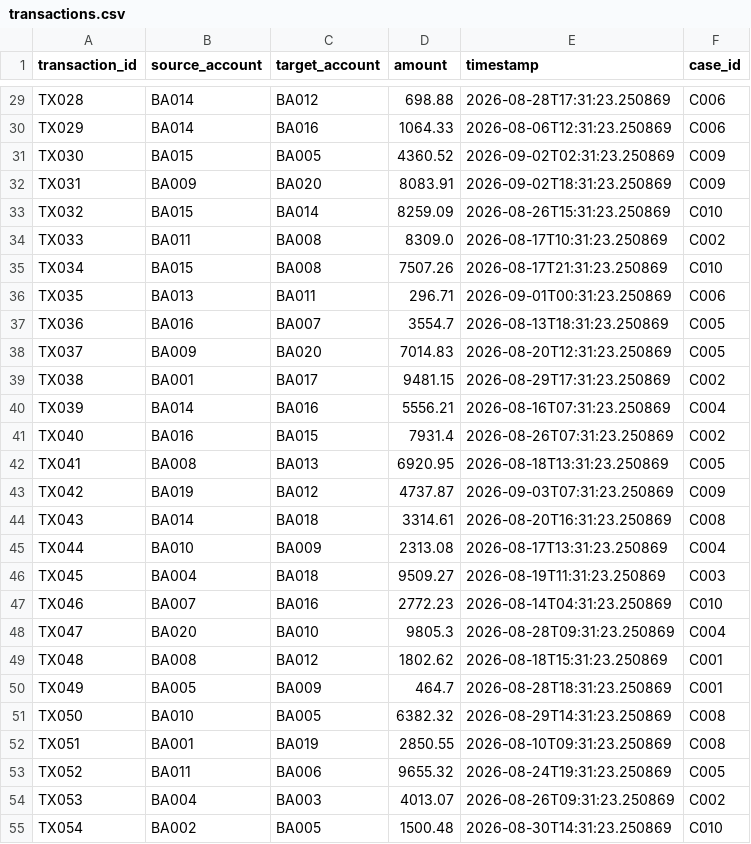
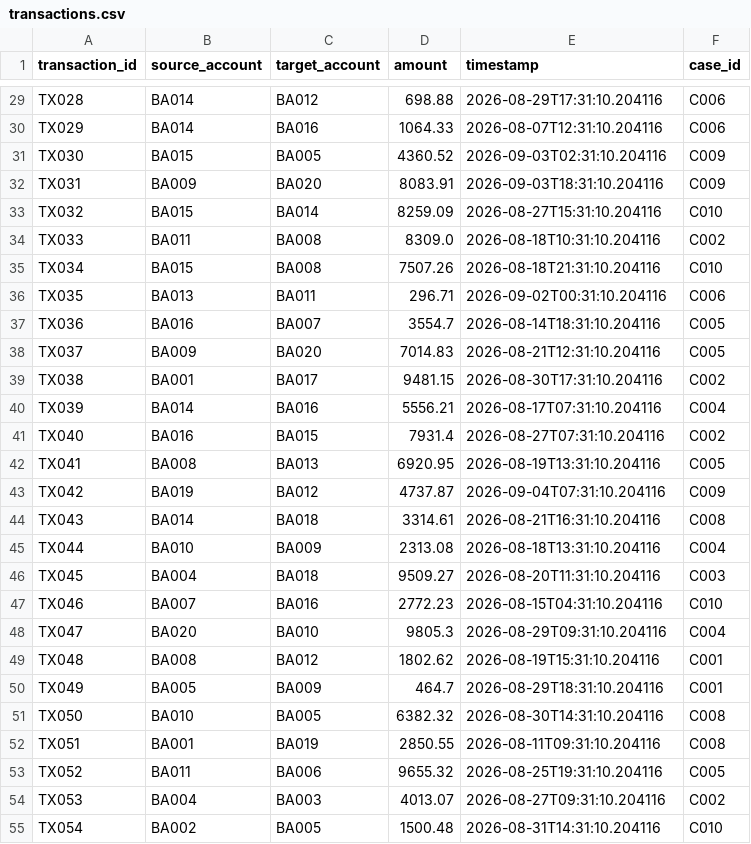
Before and after one commit to sramanpati48-hue/SIH_CRIMINAL, a CSV file: data/synthetic/transactions.csv, drawn as a sheet; only a part is shown, gaps mark what is left out; the diff covers the shown part only; the diff names each change by its address in the sheet, - before the commit and + after, or states it on an @@ line.

```diff
--- a/data/synthetic/transactions.csv
+++ b/data/synthetic/transactions.csv
-E29 (timestamp): 2026-08-28T17:31:23.250869
+E29 (timestamp): 2026-08-29T17:31:10.204116
-E30 (timestamp): 2026-08-06T12:31:23.250869
+E30 (timestamp): 2026-08-07T12:31:10.204116
-E31 (timestamp): 2026-09-02T02:31:23.250869
+E31 (timestamp): 2026-09-03T02:31:10.204116
-E32 (timestamp): 2026-09-02T18:31:23.250869
+E32 (timestamp): 2026-09-03T18:31:10.204116
-E33 (timestamp): 2026-08-26T15:31:23.250869
+E33 (timestamp): 2026-08-27T15:31:10.204116
-E34 (timestamp): 2026-08-17T10:31:23.250869
+E34 (timestamp): 2026-08-18T10:31:10.204116
-E35 (timestamp): 2026-08-17T21:31:23.250869
+E35 (timestamp): 2026-08-18T21:31:10.204116
-E36 (timestamp): 2026-09-01T00:31:23.250869
+E36 (timestamp): 2026-09-02T00:31:10.204116
-E37 (timestamp): 2026-08-13T18:31:23.250869
+E37 (timestamp): 2026-08-14T18:31:10.204116
-E38 (timestamp): 2026-08-20T12:31:23.250869
+E38 (timestamp): 2026-08-21T12:31:10.204116
-E39 (timestamp): 2026-08-29T17:31:23.250869
+E39 (timestamp): 2026-08-30T17:31:10.204116
-E40 (timestamp): 2026-08-16T07:31:23.250869
+E40 (timestamp): 2026-08-17T07:31:10.204116
-E41 (timestamp): 2026-08-26T07:31:23.250869
+E41 (timestamp): 2026-08-27T07:31:10.204116
-E42 (timestamp): 2026-08-18T13:31:23.250869
+E42 (timestamp): 2026-08-19T13:31:10.204116
-E43 (timestamp): 2026-09-03T07:31:23.250869
+E43 (timestamp): 2026-09-04T07:31:10.204116
-E44 (timestamp): 2026-08-20T16:31:23.250869
+E44 (timestamp): 2026-08-21T16:31:10.204116
-E45 (timestamp): 2026-08-17T13:31:23.250869
+E45 (timestamp): 2026-08-18T13:31:10.204116
-E46 (timestamp): 2026-08-19T11:31:23.250869
+E46 (timestamp): 2026-08-20T11:31:10.204116
-E47 (timestamp): 2026-08-14T04:31:23.250869
+E47 (timestamp): 2026-08-15T04:31:10.204116
-E48 (timestamp): 2026-08-28T09:31:23.250869
+E48 (timestamp): 2026-08-29T09:31:10.204116
-E49 (timestamp): 2026-08-18T15:31:23.250869
+E49 (timestamp): 2026-08-19T15:31:10.204116
-E50 (timestamp): 2026-08-28T18:31:23.250869
+E50 (timestamp): 2026-08-29T18:31:10.204116
-E51 (timestamp): 2026-08-29T14:31:23.250869
+E51 (timestamp): 2026-08-30T14:31:10.204116
-E52 (timestamp): 2026-08-10T09:31:23.250869
+E52 (timestamp): 2026-08-11T09:31:10.204116
-E53 (timestamp): 2026-08-24T19:31:23.250869
+E53 (timestamp): 2026-08-25T19:31:10.204116
-E54 (timestamp): 2026-08-26T09:31:23.250869
+E54 (timestamp): 2026-08-27T09:31:10.204116
-E55 (timestamp): 2026-08-30T14:31:23.250869
+E55 (timestamp): 2026-08-31T14:31:10.204116
```
Also changed, not shown: 48 edited cells elsewhere in this file, data/synthetic/calls.csv, data/synthetic/people.csv, 42 other files.
